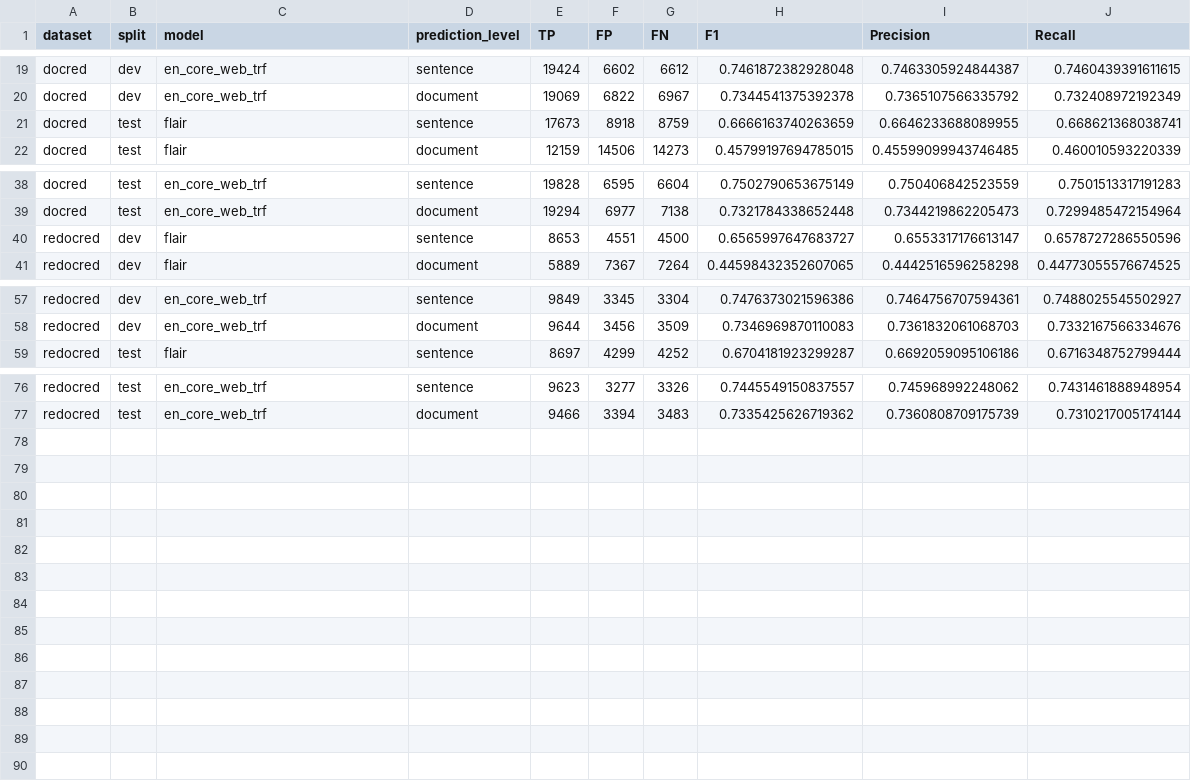
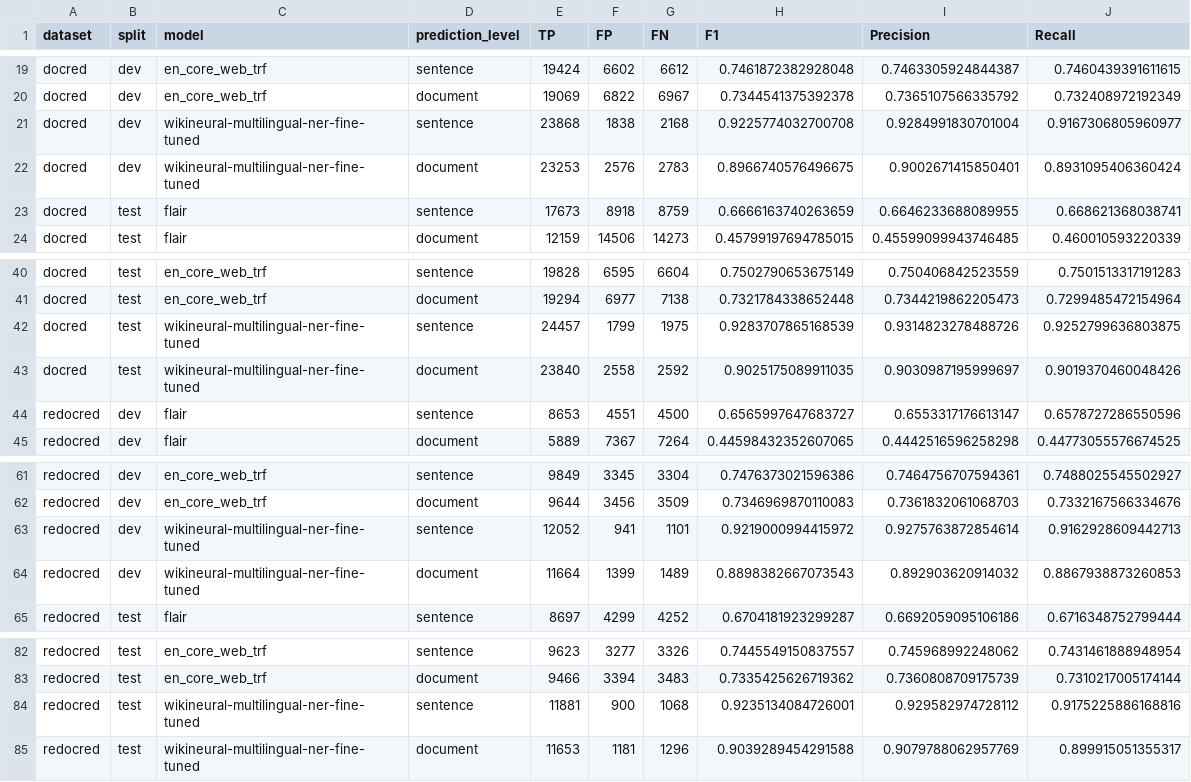
Before and after one commit to jakubkoziel/KGconstruction, a CSV file: NERs/results_pretrained_models.csv, drawn as a sheet; only a part is shown, gaps mark what is left out.

Commit message:
NER prediciton with finetuned model

```diff
--- a/NERs/results_pretrained_models.csv
+++ b/NERs/results_pretrained_models.csv
@@ -20,2 +20,4 @@ docred,dev,en_core_web_trf,sentence,19424,6602,6612,0.7461872382928048,0.7463305
 docred,dev,en_core_web_trf,document,19069,6822,6967,0.7344541375392378,0.7365107566335792,0.732408972192349
+docred,dev,wikineural-multilingual-ner-fine-tuned,sentence,23868,1838,2168,0.9225774032700708,0.9284991830701004,0.9167306805960977
+docred,dev,wikineural-multilingual-ner-fine-tuned,document,23253,2576,2783,0.8966740576496675,0.9002671415850401,0.8931095406360424
 docred,test,flair,sentence,17673,8918,8759,0.6666163740263659,0.6646233688089955,0.668621368038741
@@ -39,2 +41,4 @@ docred,test,en_core_web_trf,sentence,19828,6595,6604,0.7502790653675149,0.750406
 docred,test,en_core_web_trf,document,19294,6977,7138,0.7321784338652448,0.7344219862205473,0.7299485472154964
+docred,test,wikineural-multilingual-ner-fine-tuned,sentence,24457,1799,1975,0.9283707865168539,0.9314823278488726,0.9252799636803875
+docred,test,wikineural-multilingual-ner-fine-tuned,document,23840,2558,2592,0.9025175089911035,0.9030987195999697,0.9019370460048426
 redocred,dev,flair,sentence,8653,4551,4500,0.6565997647683727,0.6553317176613147,0.6578727286550596
@@ -58,2 +62,4 @@ redocred,dev,en_core_web_trf,sentence,9849,3345,3304,0.7476373021596386,0.746475
 redocred,dev,en_core_web_trf,document,9644,3456,3509,0.7346969870110083,0.7361832061068703,0.7332167566334676
+redocred,dev,wikineural-multilingual-ner-fine-tuned,sentence,12052,941,1101,0.9219000994415972,0.9275763872854614,0.9162928609442713
+redocred,dev,wikineural-multilingual-ner-fine-tuned,document,11664,1399,1489,0.8898382667073543,0.892903620914032,0.8867938873260853
 redocred,test,flair,sentence,8697,4299,4252,0.6704181923299287,0.6692059095106186,0.6716348752799444
@@ -77 +83,3 @@ redocred,test,en_core_web_trf,sentence,9623,3277,3326,0.7445549150837557,0.74596
 redocred,test,en_core_web_trf,document,9466,3394,3483,0.7335425626719362,0.7360808709175739,0.7310217005174144
+redocred,test,wikineural-multilingual-ner-fine-tuned,sentence,11881,900,1068,0.9235134084726001,0.929582974728112,0.9175225886168816
+redocred,test,wikineural-multilingual-ner-fine-tuned,document,11653,1181,1296,0.9039289454291588,0.9079788062957769,0.899915051355317
```
Also changed, not shown: 4 other files.
